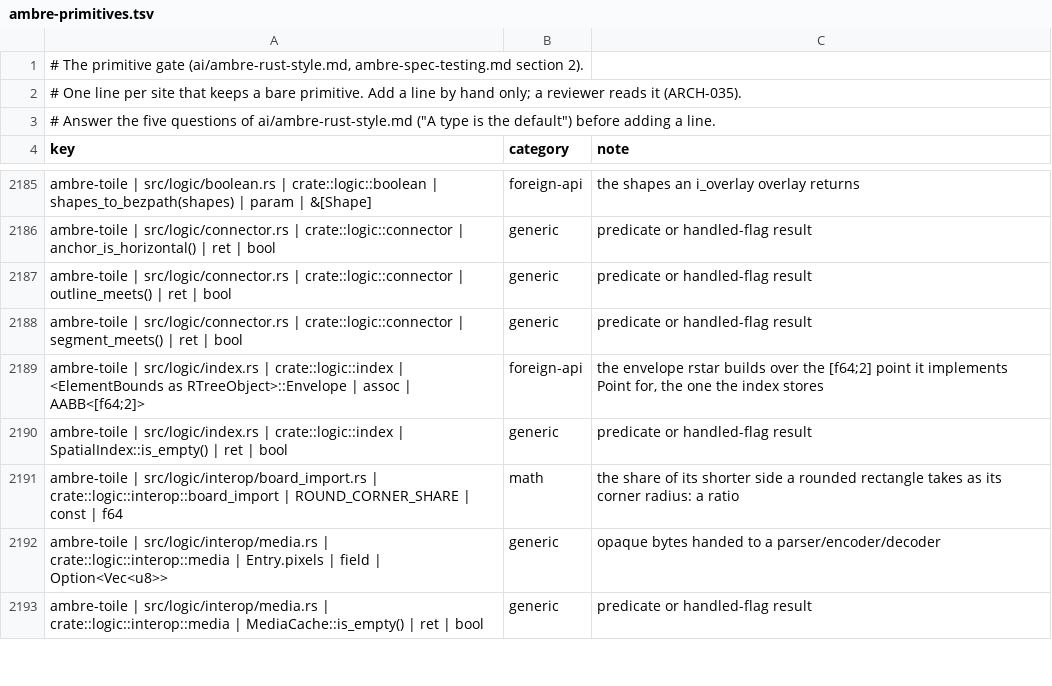
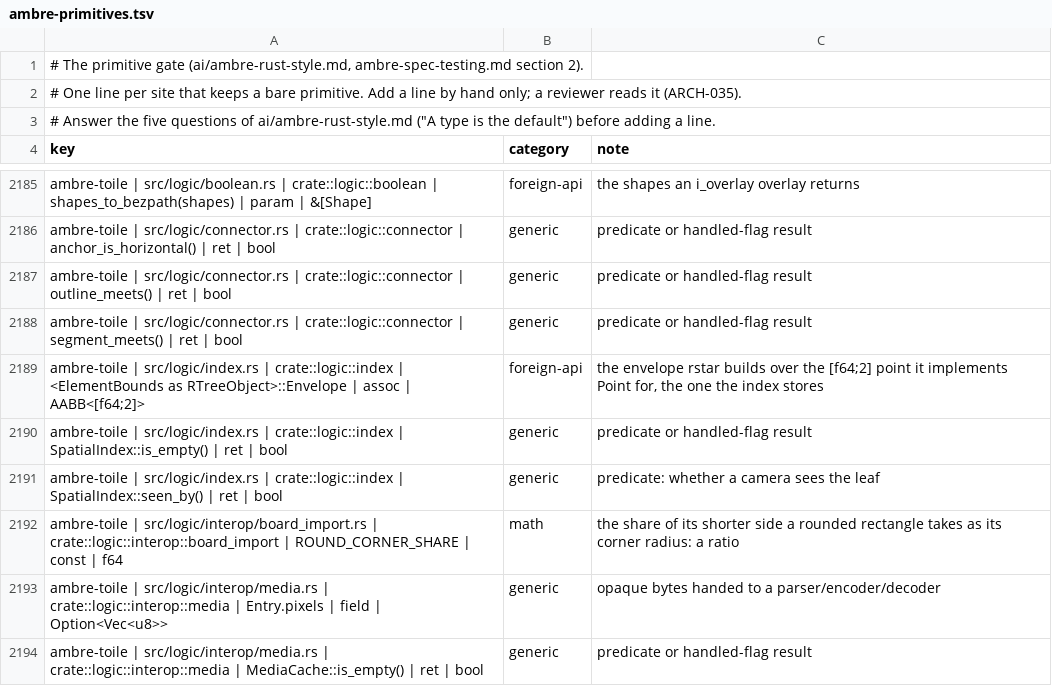
Before and after one commit to ambre-suite/ambre, a TSV file: specs/1-Foundations/ambre-primitives.tsv, drawn as a sheet; only a part is shown, gaps mark what is left out; the diff names each change by its address in the sheet, - before the commit and + after, or states it on an @@ line.

```diff
--- a/specs/1-Foundations/ambre-primitives.tsv
+++ b/specs/1-Foundations/ambre-primitives.tsv
+row 2191: ambre-toile | src/logic/index.rs | crate::logic::index | SpatialIndex::seen_by() | ret | bool | generic | predicate: whether a camera sees the leaf
```
Also changed, not shown: 15 other files.
